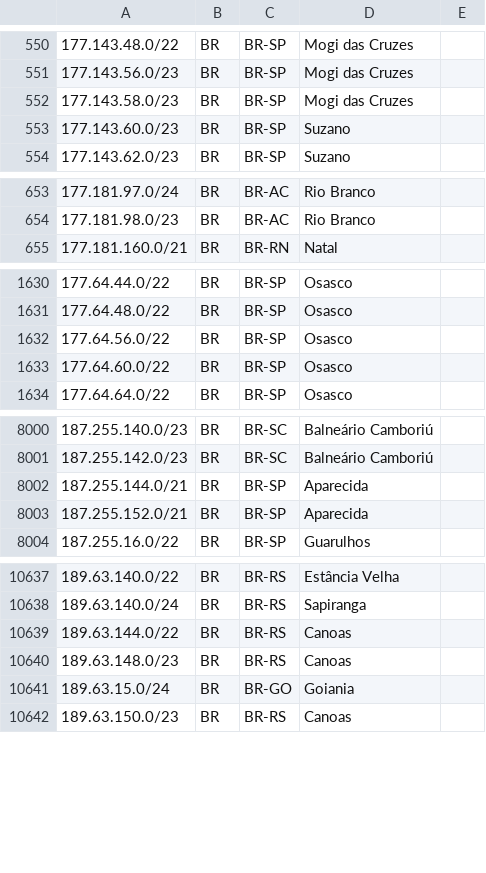
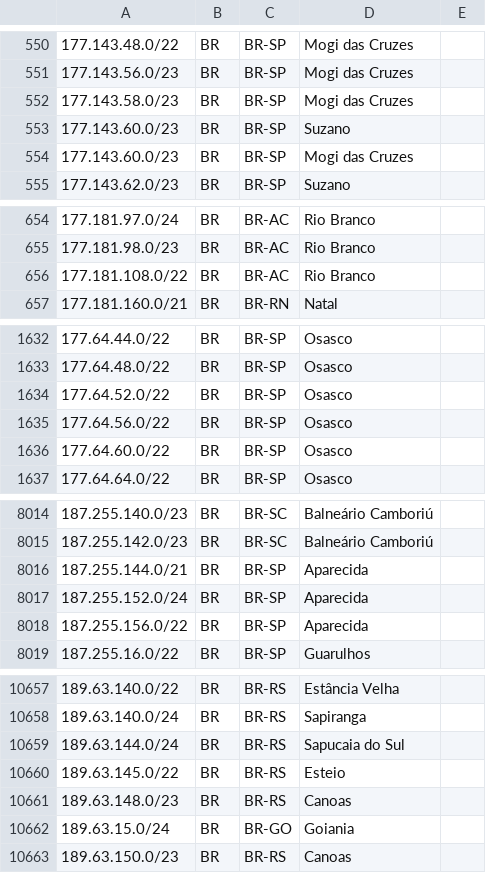
Before and after one commit to rtanajura/geofeed, a CSV file: geofeed.csv, drawn as a sheet; only a part is shown, gaps mark what is left out; the diff covers the shown part only.

```diff
--- a/geofeed.csv
+++ b/geofeed.csv
@@ -553,2 +553,3 @@
 177.143.60.0/23,BR,BR-SP,Suzano,
+177.143.60.0/23,BR,BR-SP,Mogi das Cruzes,
 177.143.62.0/23,BR,BR-SP,Suzano,
@@ -654,2 +655,3 @@
 177.181.98.0/23,BR,BR-AC,Rio Branco,
+177.181.108.0/22,BR,BR-AC,Rio Branco,
 177.181.160.0/21,BR,BR-RN,Natal,
@@ -1631,2 +1633,3 @@
 177.64.48.0/22,BR,BR-SP,Osasco,
+177.64.52.0/22,BR,BR-SP,Osasco,
 177.64.56.0/22,BR,BR-SP,Osasco,
@@ -8002,3 +8016,4 @@
 187.255.144.0/21,BR,BR-SP,Aparecida,
-187.255.152.0/21,BR,BR-SP,Aparecida,
+187.255.152.0/24,BR,BR-SP,Aparecida,
+187.255.156.0/22,BR,BR-SP,Aparecida,
 187.255.16.0/22,BR,BR-SP,Guarulhos,
@@ -10638,3 +10658,4 @@
 189.63.140.0/24,BR,BR-RS,Sapiranga,
-189.63.144.0/22,BR,BR-RS,Canoas,
+189.63.144.0/24,BR,BR-RS,Sapucaia do Sul,
+189.63.145.0/22,BR,BR-RS,Esteio,
 189.63.148.0/23,BR,BR-RS,Canoas,
```
Also changed, not shown: 24 added rows, 1 removed row and 27 edited cells elsewhere in this file.
